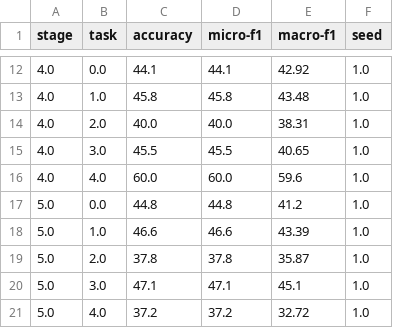
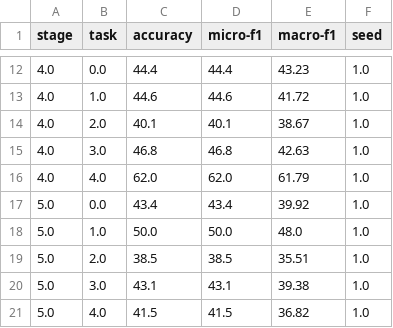
Before and after one commit to JsSparkyyx/CLB, a CSV file: results/CIFAR100/detail/CNN_EWC_10_1.csv, drawn as a sheet; only a part is shown, gaps mark what is left out; the diff covers the shown part only.

```diff
--- a/results/CIFAR100/detail/CNN_EWC_10_1.csv
+++ b/results/CIFAR100/detail/CNN_EWC_10_1.csv
@@ -12,10 +12,10 @@ stage,task,accuracy,micro-f1,macro-f1,seed
-4.0,0.0,44.1,44.1,42.92,1.0
-4.0,1.0,45.8,45.8,43.48,1.0
-4.0,2.0,40.0,40.0,38.31,1.0
-4.0,3.0,45.5,45.5,40.65,1.0
-4.0,4.0,60.0,60.0,59.6,1.0
-5.0,0.0,44.8,44.8,41.2,1.0
-5.0,1.0,46.6,46.6,43.39,1.0
-5.0,2.0,37.8,37.8,35.87,1.0
-5.0,3.0,47.1,47.1,45.1,1.0
-5.0,4.0,37.2,37.2,32.72,1.0
+4.0,0.0,44.4,44.4,43.23,1.0
+4.0,1.0,44.6,44.6,41.72,1.0
+4.0,2.0,40.1,40.1,38.67,1.0
+4.0,3.0,46.8,46.8,42.63,1.0
+4.0,4.0,62.0,62.0,61.79,1.0
+5.0,0.0,43.4,43.4,39.92,1.0
+5.0,1.0,50.0,50.0,48.0,1.0
+5.0,2.0,38.5,38.5,35.51,1.0
+5.0,3.0,43.1,43.1,39.38,1.0
+5.0,4.0,41.5,41.5,36.82,1.0
```
Also changed, not shown: 135 edited cells elsewhere in this file, results/CIFAR100/detail/CNN_EWC_10_2.csv, 6 other files.
